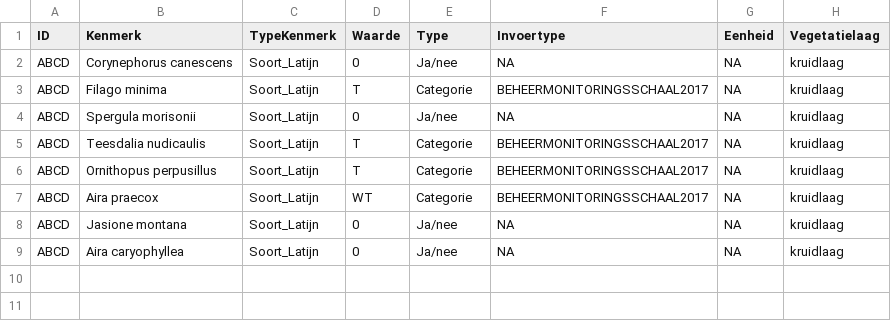
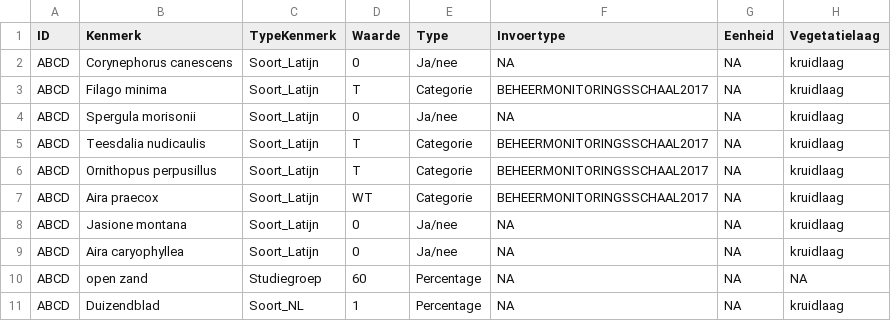
Before and after one commit to inbo/LSVI, a CSV file: inst/vbdata/data_soortenKenmerken2330_dw.csv, drawn as a sheet.

```diff
--- a/inst/vbdata/data_soortenKenmerken2330_dw.csv
+++ b/inst/vbdata/data_soortenKenmerken2330_dw.csv
@@ -9 +9,3 @@
 "ABCD";"Aira caryophyllea";"Soort_Latijn";"0";"Ja/nee";NA;NA;"kruidlaag"
+"ABCD";"open zand";"Studiegroep";"60";"Percentage";NA;NA;NA
+"ABCD";"Duizendblad";"Soort_NL";"1";"Percentage";NA;NA;"kruidlaag"
```
Also changed, not shown: 2 other files.
